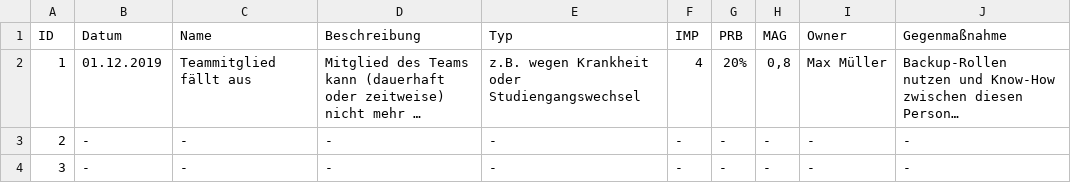
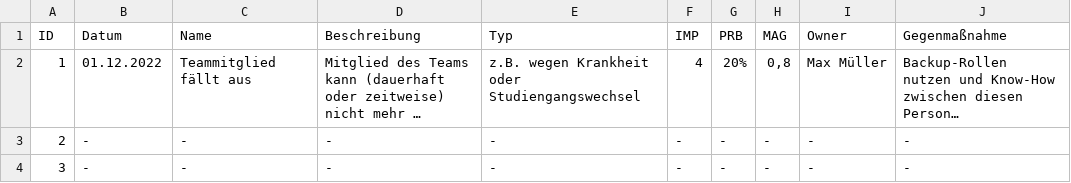
Before and after one commit to Marlene-Pannoscha/I2_Webuserinterface_Datenbankverwaltung, a CSV file: docs/project_management/risks.csv, drawn as a sheet; long unchanged cells end in …; the diff names each change by its address in the sheet, - before the commit and + after, or states it on an @@ line.

Commit message:
add wf

```diff
--- a/docs/project_management/risks.csv
+++ b/docs/project_management/risks.csv
-B2 (Datum): 01.12.2019
+B2 (Datum): 01.12.2022
```
